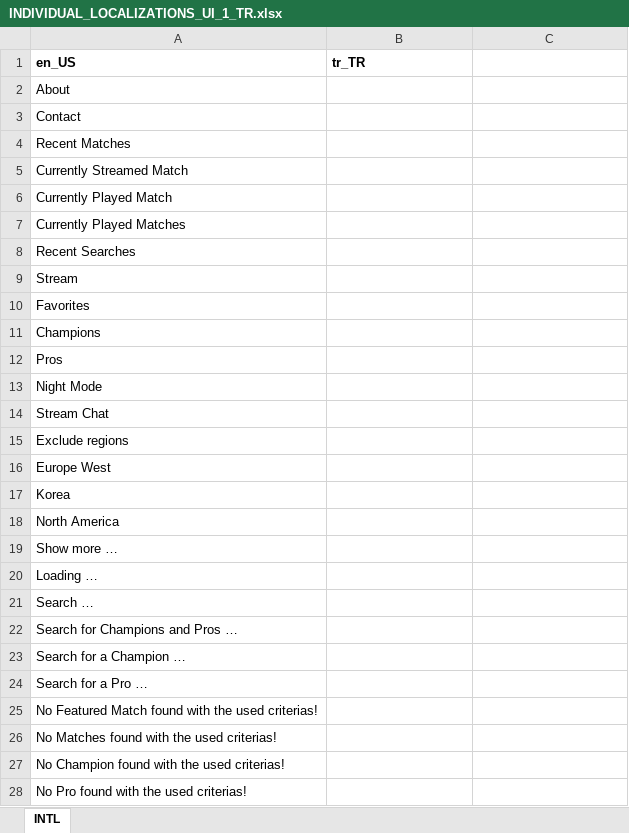
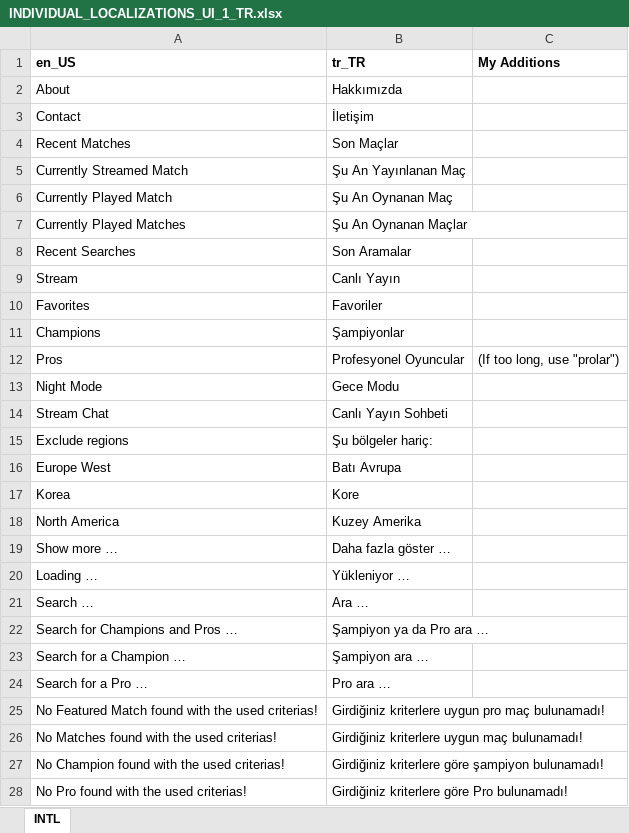
Before and after one commit to hk86/lolvvv-assets, an Excel workbook: private/INDIVIDUAL_LOCALIZATIONS_UI_1_TR.xlsx, sheet INTL, drawn as a sheet; only a part is shown; values as stored, in another font and other column widths than the file's, no borders; the diff covers the shown part only; the diff names each change by its address in the sheet, - before the commit and + after, or states it on an @@ line.

```diff
--- a/private/INDIVIDUAL_LOCALIZATIONS_UI_1_TR.xlsx (sheet INTL)
+++ b/private/INDIVIDUAL_LOCALIZATIONS_UI_1_TR.xlsx (sheet INTL)
-C1: (empty)
+C1: My Additions
-B2 (tr_TR): (empty)
+B2 (tr_TR): Hakkımızda
-B3 (tr_TR): (empty)
+B3 (tr_TR): İletişim
-B4 (tr_TR): (empty)
+B4 (tr_TR): Son Maçlar
-B5 (tr_TR): (empty)
+B5 (tr_TR): Şu An Yayınlanan Maç
-B6 (tr_TR): (empty)
+B6 (tr_TR): Şu An Oynanan Maç
-B7 (tr_TR): (empty)
+B7 (tr_TR): Şu An Oynanan Maçlar
-B8 (tr_TR): (empty)
+B8 (tr_TR): Son Aramalar
-B9 (tr_TR): (empty)
+B9 (tr_TR): Canlı Yayın
-B10 (tr_TR): (empty)
+B10 (tr_TR): Favoriler
-B11 (tr_TR): (empty)
+B11 (tr_TR): Şampiyonlar
-B12 (tr_TR): (empty)
+B12 (tr_TR): Profesyonel Oyuncular
-C12 (My Additions): (empty)
+C12 (My Additions): (If too long, use "prolar")
-B13 (tr_TR): (empty)
+B13 (tr_TR): Gece Modu
-B14 (tr_TR): (empty)
+B14 (tr_TR): Canlı Yayın Sohbeti
-B15 (tr_TR): (empty)
+B15 (tr_TR): Şu bölgeler hariç:
-B16 (tr_TR): (empty)
+B16 (tr_TR): Batı Avrupa
-B17 (tr_TR): (empty)
+B17 (tr_TR): Kore
-B18 (tr_TR): (empty)
+B18 (tr_TR): Kuzey Amerika
-B19 (tr_TR): (empty)
+B19 (tr_TR): Daha fazla göster …
-B20 (tr_TR): (empty)
+B20 (tr_TR): Yükleniyor …
-B21 (tr_TR): (empty)
+B21 (tr_TR): Ara …
-B22 (tr_TR): (empty)
+B22 (tr_TR): Şampiyon ya da Pro ara …
-B23 (tr_TR): (empty)
+B23 (tr_TR): Şampiyon ara …
-B24 (tr_TR): (empty)
+B24 (tr_TR): Pro ara …
-B25 (tr_TR): (empty)
+B25 (tr_TR): Girdiğiniz kriterlere uygun pro maç bulunamadı!
-B26 (tr_TR): (empty)
+B26 (tr_TR): Girdiğiniz kriterlere uygun maç bulunamadı!
-B27 (tr_TR): (empty)
+B27 (tr_TR): Girdiğiniz kriterlere göre şampiyon bulunamadı!
-B28 (tr_TR): (empty)
+B28 (tr_TR): Girdiğiniz kriterlere göre Pro bulunamadı!
```
Also changed, not shown: 115 edited cells elsewhere in this sheet, private/INDIVIDUAL_LOCALIZATIONS_UI_1.xlsx, 18 other files.
